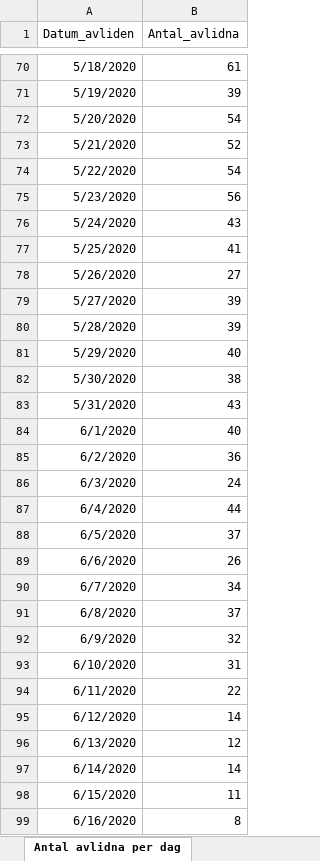
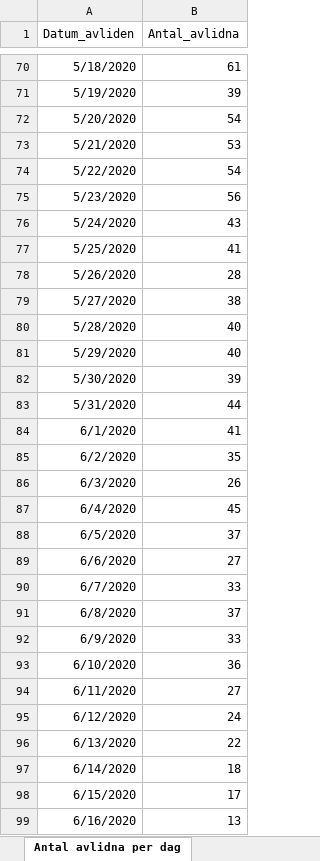
Before and after one commit to JesperLM/SEIRD_Model_COVID-19, an Excel workbook: FHM_data/Folkhalsomyndigheten_Covid19.xlsx, sheet Antal avlidna per dag, drawn as a sheet; only a part is shown, gaps mark what is left out; values as stored, in another font and other column widths than the file's, no borders; the diff covers the shown part only; the diff names each change by its address in the sheet, - before the commit and + after, or states it on an @@ line.

```diff
--- a/FHM_data/Folkhalsomyndigheten_Covid19.xlsx (sheet Antal avlidna per dag)
+++ b/FHM_data/Folkhalsomyndigheten_Covid19.xlsx (sheet Antal avlidna per dag)
-B73 (Antal_avlidna): 52
+B73 (Antal_avlidna): 53
-B78 (Antal_avlidna): 27
+B78 (Antal_avlidna): 28
-B79 (Antal_avlidna): 39
+B79 (Antal_avlidna): 38
-B80 (Antal_avlidna): 39
+B80 (Antal_avlidna): 40
-B82 (Antal_avlidna): 38
+B82 (Antal_avlidna): 39
-B83 (Antal_avlidna): 43
+B83 (Antal_avlidna): 44
-B84 (Antal_avlidna): 40
+B84 (Antal_avlidna): 41
-B85 (Antal_avlidna): 36
+B85 (Antal_avlidna): 35
-B86 (Antal_avlidna): 24
+B86 (Antal_avlidna): 26
-B87 (Antal_avlidna): 44
+B87 (Antal_avlidna): 45
-B89 (Antal_avlidna): 26
+B89 (Antal_avlidna): 27
-B90 (Antal_avlidna): 34
+B90 (Antal_avlidna): 33
-B92 (Antal_avlidna): 32
+B92 (Antal_avlidna): 33
-B93 (Antal_avlidna): 31
+B93 (Antal_avlidna): 36
-B94 (Antal_avlidna): 22
+B94 (Antal_avlidna): 27
-B95 (Antal_avlidna): 14
+B95 (Antal_avlidna): 24
-B96 (Antal_avlidna): 12
+B96 (Antal_avlidna): 22
-B97 (Antal_avlidna): 14
+B97 (Antal_avlidna): 18
-B98 (Antal_avlidna): 11
+B98 (Antal_avlidna): 17
-B99 (Antal_avlidna): 8
+B99 (Antal_avlidna): 13
```
Also changed, not shown: 4 added rows and 5 edited cells elsewhere in this sheet, sheet Antal per dag region, sheet Totalt antal per region, sheet Totalt antal per åldersgrupp, sheet Antal intensivvårdade per dag, sheet Totalt antal per kön, other sheet tabs.
